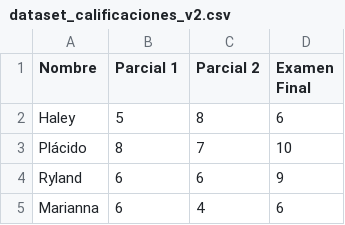
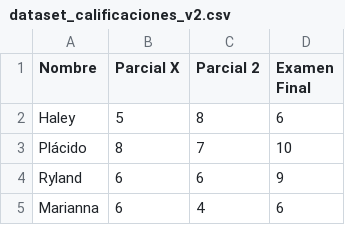
Before and after one commit to Panteras-Data-Science/Ejemplo, a CSV file: dataset_calificaciones_v2.csv, drawn as a sheet; only a part is shown.

Commit message:
Update dataset_calificaciones_v2.csv

```diff
--- a/dataset_calificaciones_v2.csv
+++ b/dataset_calificaciones_v2.csv
@@ -1,2 +1,2 @@
-Nombre,Parcial 1,Parcial 2,Examen Final
+Nombre,Parcial X,Parcial 2,Examen Final
 Haley,5,8,6
```
